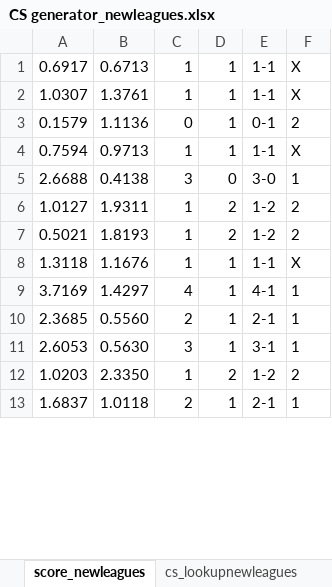
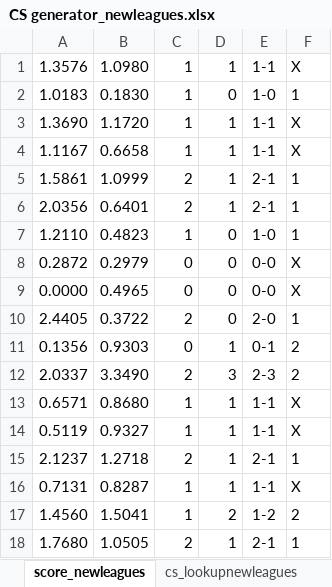
Before and after one commit to gitboyzorro5/FDAS, an Excel workbook: CS generator_newleagues.xlsx, sheet score_newleagues, drawn as a sheet; only a part is shown; values as stored, in another font and other column widths than the file's, no borders; removed rows and columns are numbered as before the commit, all else as after; the diff covers the shown part only; the diff names each change by its address in the sheet, - before the commit and + after, or states it on an @@ line.

```diff
--- a/CS generator_newleagues.xlsx (sheet score_newleagues)
+++ b/CS generator_newleagues.xlsx (sheet score_newleagues)
-A1: 0.6917
+A1: 1.3576
-B1: 0.6713
+B1: 1.0980
+row 2: 1.0183 | 0.1830 | 1 | 0 | 1-0 | 1
-A3: 1.0307
+A3: 1.3690
-B3: 1.3761
+B3: 1.1720
+row 4: 1.1167 | 0.6658 | 1 | 1 | 1-1 | X
+row 5: 1.5861 | 1.0999 | 2 | 1 | 2-1 | 1
+row 6: 2.0356 | 0.6401 | 2 | 1 | 2-1 | 1
+row 7: 1.2110 | 0.4823 | 1 | 0 | 1-0 | 1
+row 8: 0.2872 | 0.2979 | 0 | 0 | 0-0 | X
+row 9: 0.0000 | 0.4965 | 0 | 0 | 0-0 | X
+row 10: 2.4405 | 0.3722 | 2 | 0 | 2-0 | 1
-A11: 0.1579
+A11: 0.1356
-B11: 1.1136
+B11: 0.9303
+row 12: 2.0337 | 3.3490 | 2 | 3 | 2-3 | 2
-A13: 0.7594
+A13: 0.6571
-B13: 0.9713
+B13: 0.8680
-row 5: 2.6688 | 0.4138 | 3 | 0 | 3-0 | 1
-row 6: 1.0127 | 1.9311 | 1 | 2 | 1-2 | 2
-row 7: 0.5021 | 1.8193 | 1 | 2 | 1-2 | 2
-A14: 1.3118
+A14: 0.5119
-B14: 1.1676
+B14: 0.9327
-row 9: 3.7169 | 1.4297 | 4 | 1 | 4-1 | 1
-A15: 2.3685
+A15: 2.1237
-B15: 0.5560
+B15: 1.2718
-row 11: 2.6053 | 0.5630 | 3 | 1 | 3-1 | 1
+row 16: 0.7131 | 0.8287 | 1 | 1 | 1-1 | X
-A17: 1.0203
+A17: 1.4560
-B17: 2.3350
+B17: 1.5041
-A18: 1.6837
+A18: 1.7680
-B18: 1.0118
+B18: 1.0505
```
Also changed, not shown: 78 added rows, 2 removed rows and 40 edited cells elsewhere in this sheet, formulas that keep their value, CS generator.xlsx, myodds_20212022.xlsx, 8 other files.
